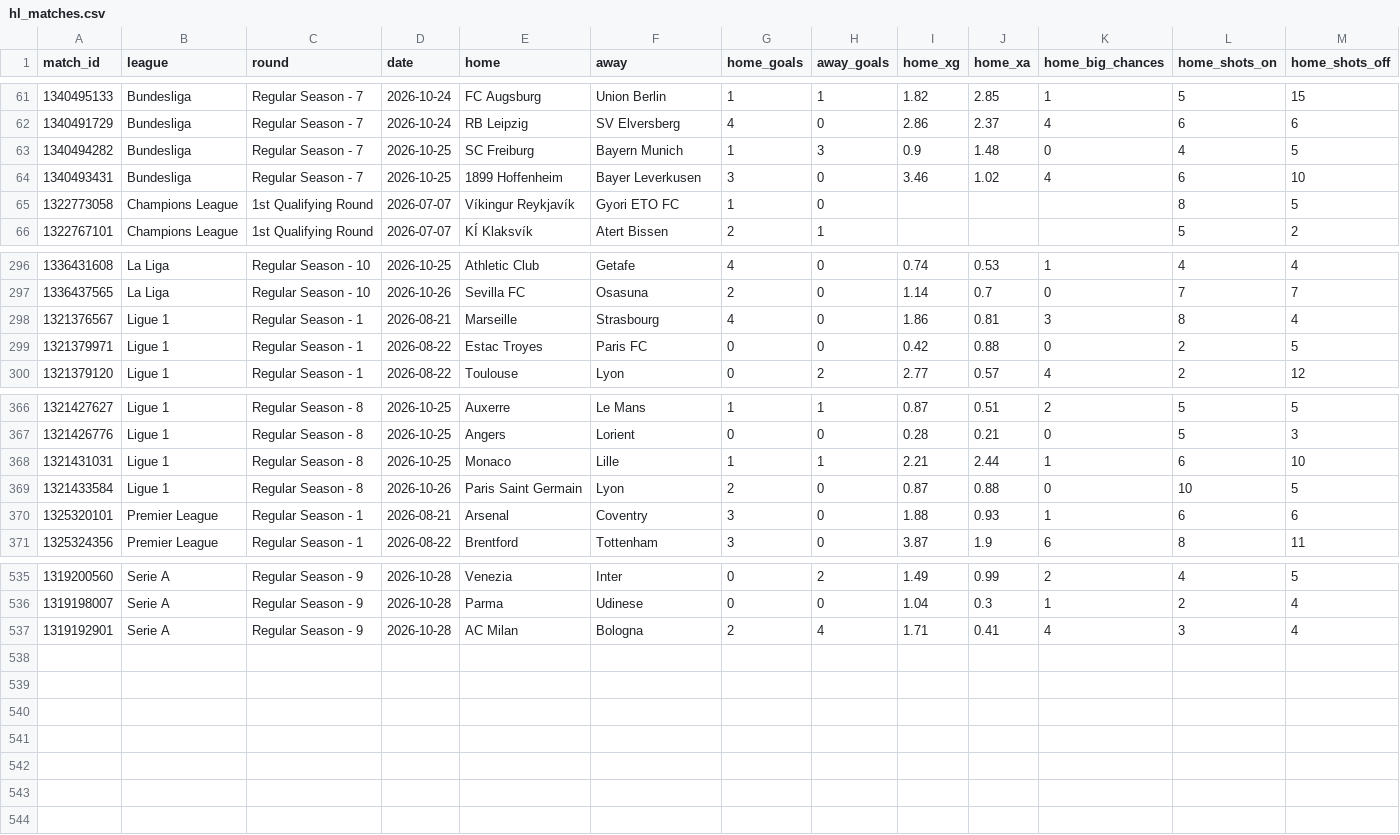
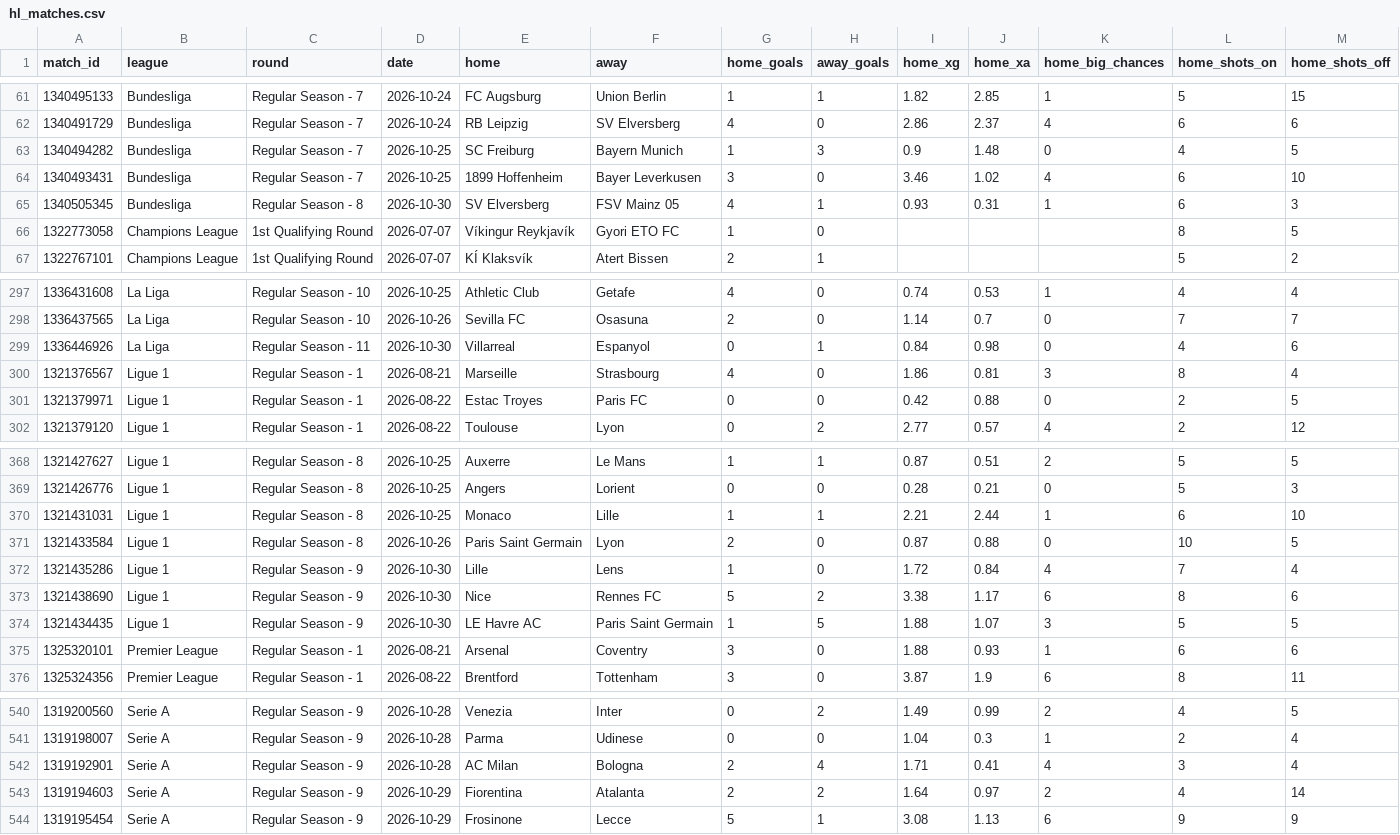
Before and after one commit to Zune2004/football-xg-lab, a CSV file: xg/season/hl_matches.csv, drawn as a sheet; only a part is shown, gaps mark what is left out; rows hold the shown columns only; the diff names each change by its address in the sheet, - before the commit and + after, or states it on an @@ line.

Commit message:
real xG data 2026-10-31

```diff
--- a/xg/season/hl_matches.csv
+++ b/xg/season/hl_matches.csv
+row 65: 1340505345 | Bundesliga | Regular Season - 8 | 2026-10-30 | SV Elversberg | FSV Mainz 05 | 4 | 1 | 0.93 | 0.31 | 1 | 6 | 3
+row 299: 1336446926 | La Liga | Regular Season - 11 | 2026-10-30 | Villarreal | Espanyol | 0 | 1 | 0.84 | 0.98 | 0 | 4 | 6
+row 372: 1321435286 | Ligue 1 | Regular Season - 9 | 2026-10-30 | Lille | Lens | 1 | 0 | 1.72 | 0.84 | 4 | 7 | 4
+row 373: 1321438690 | Ligue 1 | Regular Season - 9 | 2026-10-30 | Nice | Rennes FC | 5 | 2 | 3.38 | 1.17 | 6 | 8 | 6
+row 374: 1321434435 | Ligue 1 | Regular Season - 9 | 2026-10-30 | LE Havre AC | Paris Saint Germain | 1 | 5 | 1.88 | 1.07 | 3 | 5 | 5
+row 543: 1319194603 | Serie A | Regular Season - 9 | 2026-10-29 | Fiorentina | Atalanta | 2 | 2 | 1.64 | 0.97 | 2 | 4 | 14
+row 544: 1319195454 | Serie A | Regular Season - 9 | 2026-10-29 | Frosinone | Lecce | 5 | 1 | 3.08 | 1.13 | 6 | 9 | 9
```
Also changed, not shown: 1 other file.
